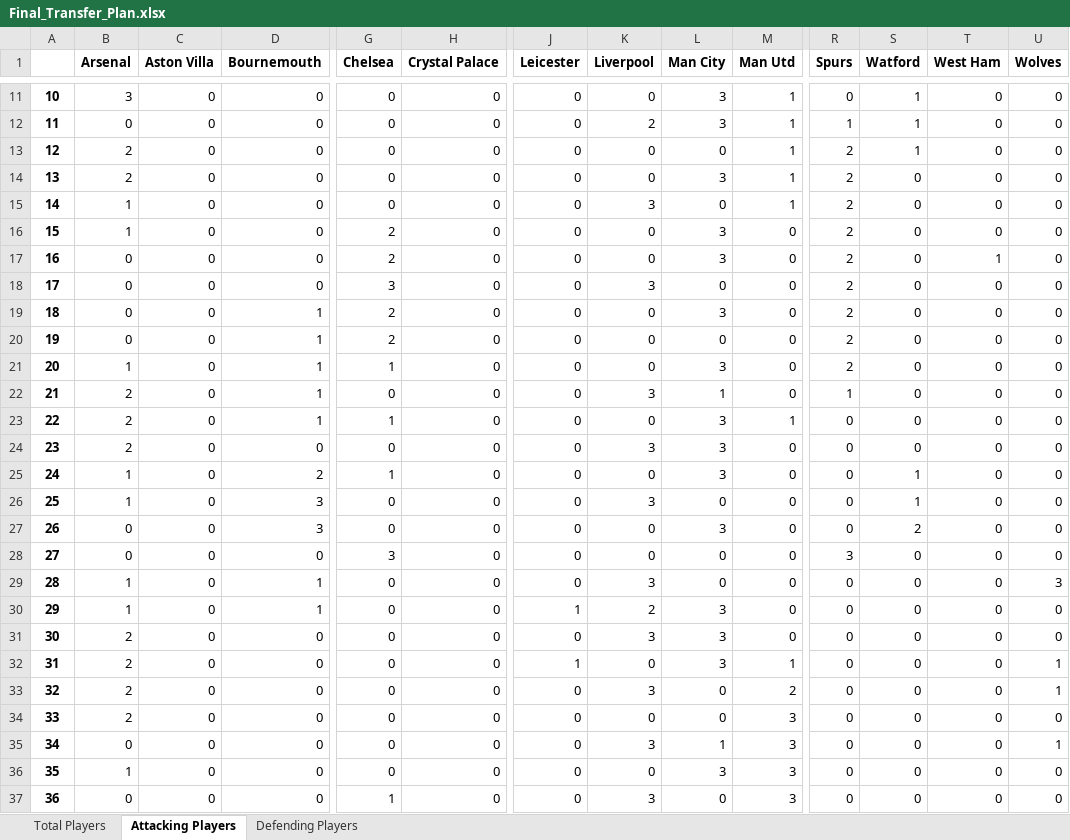
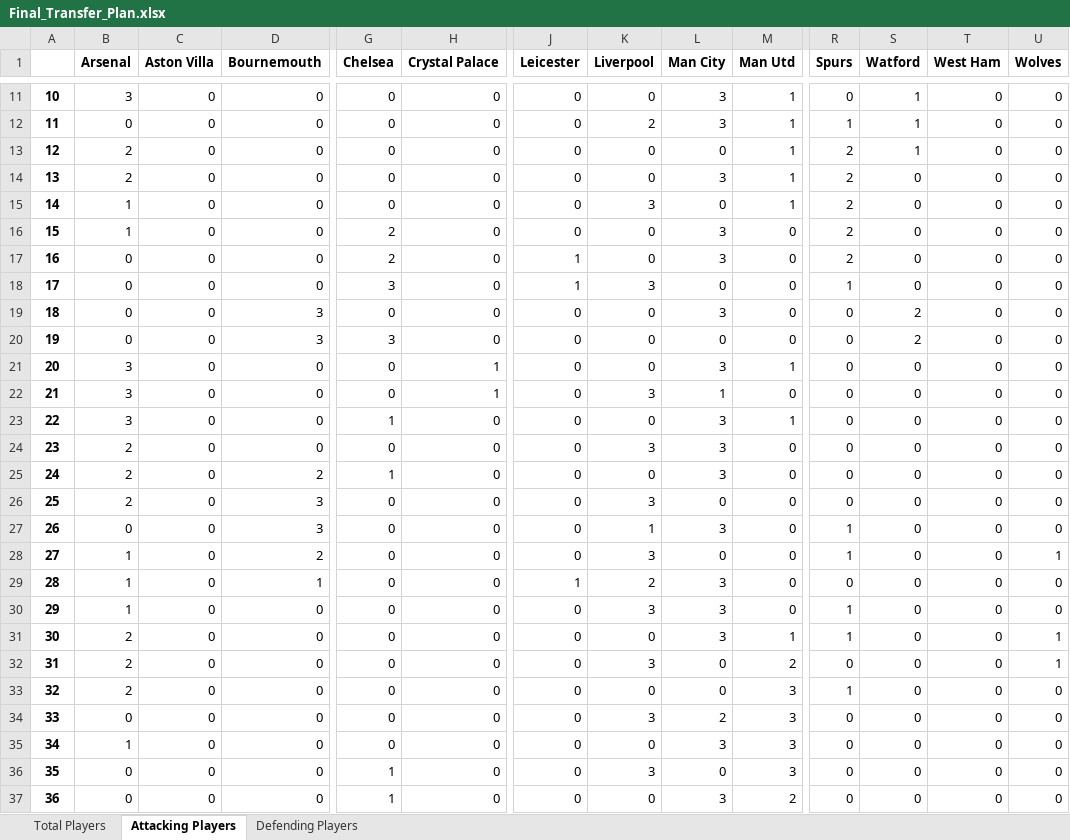
Before and after one commit to Arunachalam-M/FPL-Transfer-Optimization, an Excel workbook: Final_Transfer_Plan.xlsx, sheet Attacking Players, drawn as a sheet; only a part is shown, gaps mark what is left out; the shorter side is filled out with more unchanged rows; values as stored, in another font and other column widths than the file's, no borders; removed rows and columns are numbered as before the commit, all else as after; rows hold the shown columns only; the diff names each change by its address in the sheet, - before the commit and + after, or states it on an @@ line.

```diff
--- a/Final_Transfer_Plan.xlsx (sheet Attacking Players)
+++ b/Final_Transfer_Plan.xlsx (sheet Attacking Players)
-J17:J18 (Leicester): 0
+J17:J18 (Leicester): 1
-T17 (West Ham): 1
+T17 (West Ham): 0
-R18 (Spurs): 2
+R18 (Spurs): 1
-D19:D20 (Bournemouth): 1
+D19:D20 (Bournemouth): 3
-G19 (Chelsea): 2
+G19 (Chelsea): 0
-R19:R21 (Spurs): 2
+R19:R21 (Spurs): 0
-S19:S20 (Watford): 0
+S19:S20 (Watford): 2
-G20 (Chelsea): 2
+G20 (Chelsea): 3
-B21 (Arsenal): 1
+B21 (Arsenal): 3
-D21:D23 (Bournemouth): 1
+D21:D23 (Bournemouth): 0
-G21 (Chelsea): 1
+G21 (Chelsea): 0
-H21:H22 (Crystal Palace): 0
+H21:H22 (Crystal Palace): 1
-M21 (Man Utd): 0
+M21 (Man Utd): 1
-B22:B23 (Arsenal): 2
+B22:B23 (Arsenal): 3
-R22 (Spurs): 1
+R22 (Spurs): 0
-B25:B26 (Arsenal): 1
+B25:B26 (Arsenal): 2
-S25:S26 (Watford): 1
+S25:S26 (Watford): 0
-K27 (Liverpool): 0
+K27 (Liverpool): 1
-R27 (Spurs): 0
+R27 (Spurs): 1
-S27 (Watford): 2
+S27 (Watford): 0
-row 28: 27 | 0 | 0 | 0 | 3 | 0 | 0 | 0 | 0 | 0 | 3 | 0 | 0 | 0
@@ column A renumbered from row 28 down @@
-D28 (Bournemouth): 1
+D28 (Bournemouth): 2
-R28 (Spurs): 0
+R28 (Spurs): 1
-U28 (Wolves): 3
+U28 (Wolves): 1
-B30 (Arsenal): 2
+B30 (Arsenal): 1
-R30:R31 (Spurs): 0
+R30:R31 (Spurs): 1
-J31 (Leicester): 1
+J31 (Leicester): 0
-R33 (Spurs): 0
+R33 (Spurs): 1
-L34 (Man City): 1
+L34 (Man City): 2
-U34 (Wolves): 1
+U34 (Wolves): 0
```
Also changed, not shown: sheet Defending Players, sheet Total Players.
